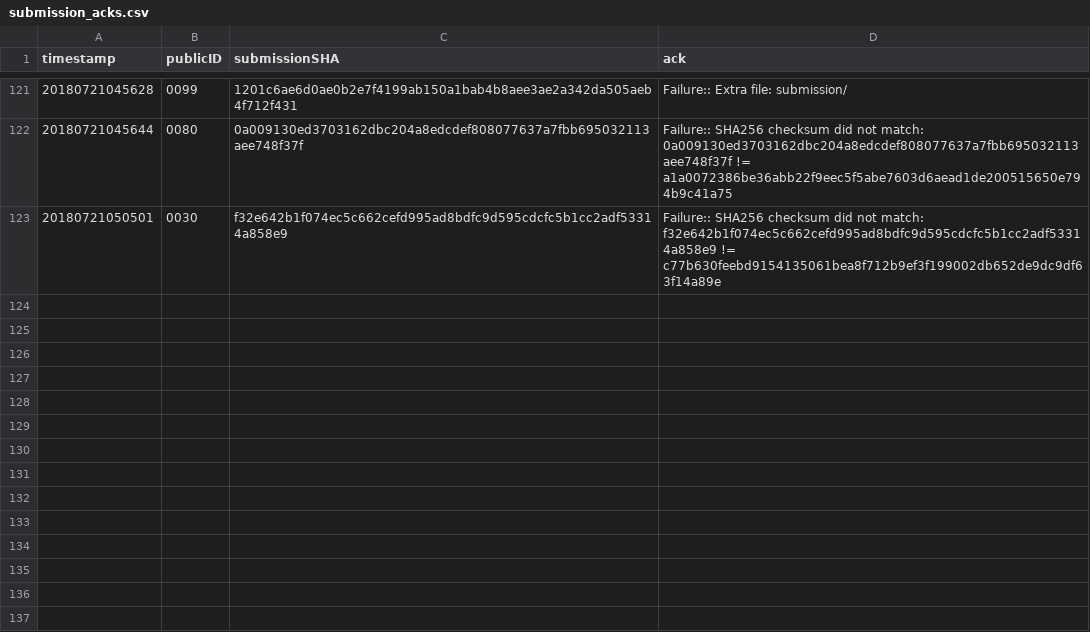
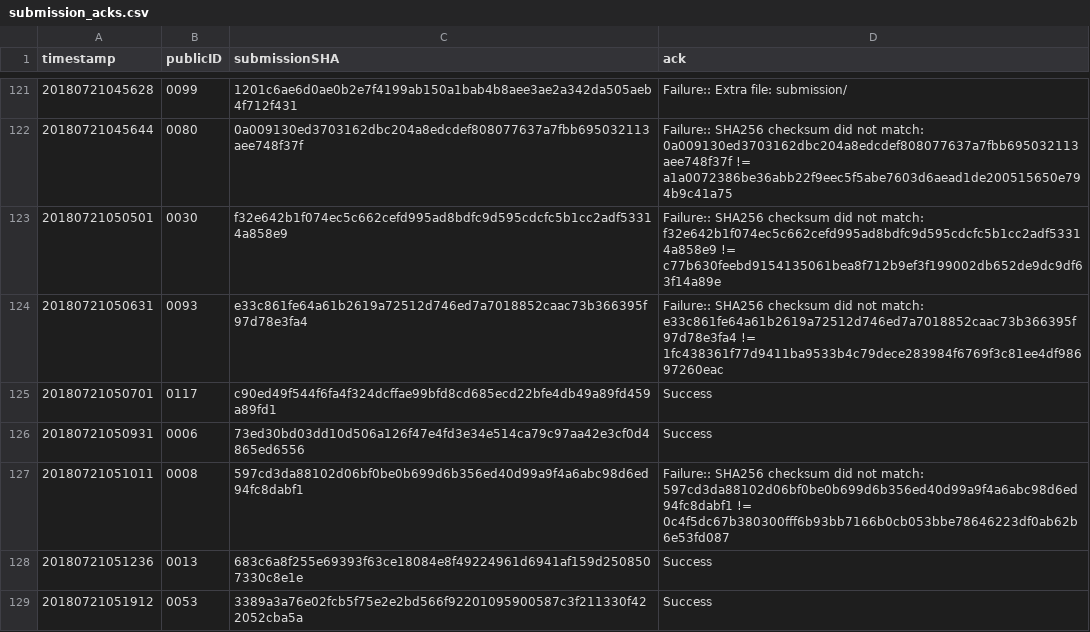
Before and after one commit to icfpcontest2018/icfpcontest2018.github.io, a CSV file: _data/submission_acks.csv, drawn as a sheet; only a part is shown, gaps mark what is left out; the diff names each change by its address in the sheet, - before the commit and + after, or states it on an @@ line.

Commit message:
Update submission_acks.

```diff
--- a/_data/submission_acks.csv
+++ b/_data/submission_acks.csv
+row 124: 20180721050631 | 0093 | e33c861fe64a61b2619a72512d746ed7a7018852caac73b366395f97d78e3fa4 | Failure:: SHA256 checksum did not match: e33c861fe64a61b2619a72512d746ed7a7018852caac73b366395f97d78e3fa4 != 1fc438361f77d9411ba9533b4c79dece283984f6769f3c81ee4df98697260eac
+row 125: 20180721050701 | 0117 | c90ed49f544f6fa4f324dcffae99bfd8cd685ecd22bfe4db49a89fd459a89fd1 | Success
+row 126: 20180721050931 | 0006 | 73ed30bd03dd10d506a126f47e4fd3e34e514ca79c97aa42e3cf0d4865ed6556 | Success
+row 127: 20180721051011 | 0008 | 597cd3da88102d06bf0be0b699d6b356ed40d99a9f4a6abc98d6ed94fc8dabf1 | Failure:: SHA256 checksum did not match: 597cd3da88102d06bf0be0b699d6b356ed40d99a9f4a6abc98d6ed94fc8dabf1 != 0c4f5dc67b380300fff6b93bb7166b0cb053bbe78646223df0ab62b6e53fd087
+row 128: 20180721051236 | 0013 | 683c6a8f255e69393f63ce18084e8f49224961d6941af159d2508507330c8e1e | Success
+row 129: 20180721051912 | 0053 | 3389a3a76e02fcb5f75e2e2bd566f92201095900587c3f211330f422052cba5a | Success
```
Also changed, not shown: 1 other file.
